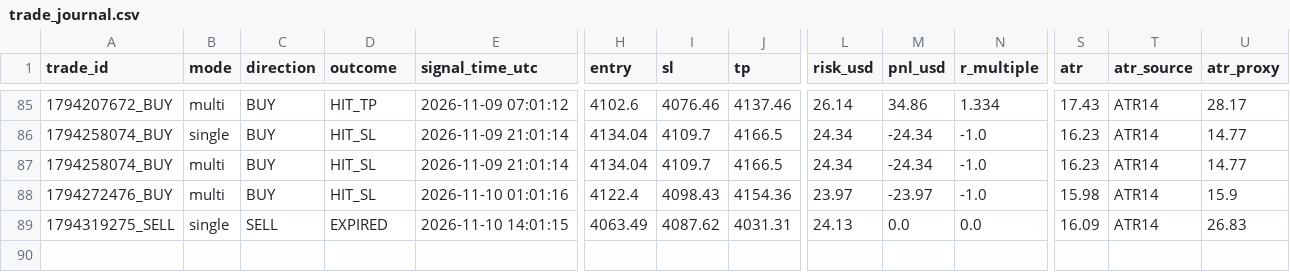
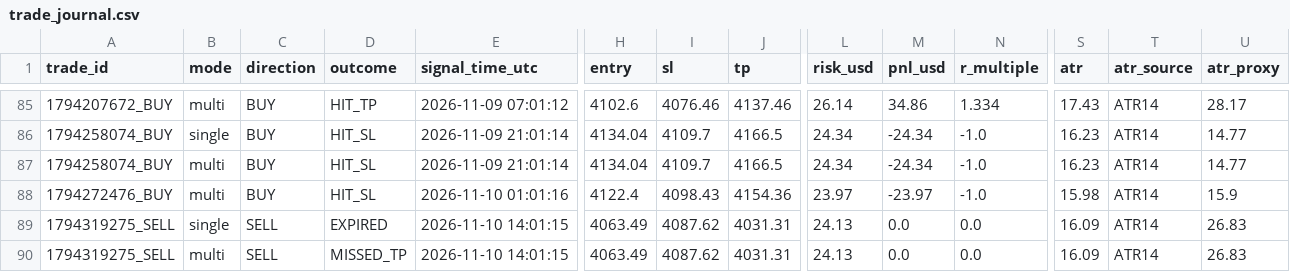
Before and after one commit to duongviethiep/gold-bot, a CSV file: trade_journal.csv, drawn as a sheet; only a part is shown, gaps mark what is left out; rows hold the shown columns only; the diff names each change by its address in the sheet, - before the commit and + after, or states it on an @@ line.

```diff
--- a/trade_journal.csv
+++ b/trade_journal.csv
+row 90: 1794319275_SELL | multi | SELL | MISSED_TP | 2026-11-10 14:01:15 | 4063.49 | 4087.62 | 4031.31 | 24.13 | 0.0 | 0.0 | 16.09 | ATR14 | 26.83
```
Also changed, not shown: 1 other file.
